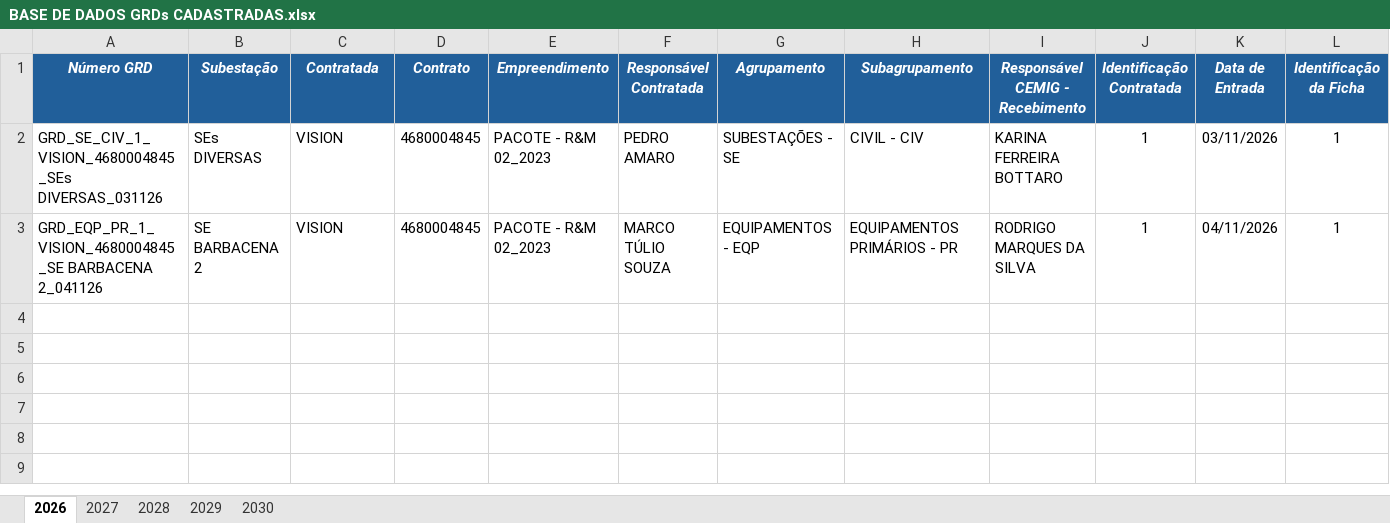
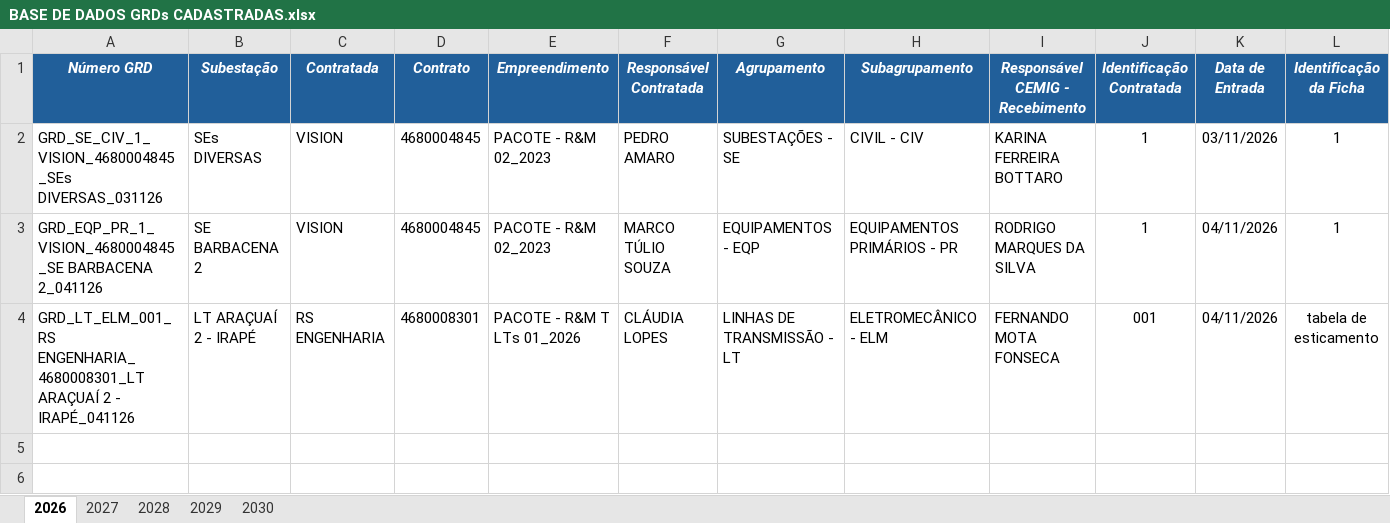
Before and after one commit to kildarymp-creator/GRD---EI-ET, an Excel workbook: BASE DE DADOS GRDs CADASTRADAS.xlsx, sheet 2026, drawn as a sheet; only a part is shown; the shorter side is filled out with more unchanged rows; values as stored, in another font and other column widths than the file's, no borders; conditional formats not drawn; removed rows and columns are numbered as before the commit, all else as after; rows hold the shown columns only; the diff names each change by its address in the sheet, - before the commit and + after, or states it on an @@ line.

Commit message:
Atualização automática da base

```diff
--- a/BASE DE DADOS GRDs CADASTRADAS.xlsx (sheet 2026)
+++ b/BASE DE DADOS GRDs CADASTRADAS.xlsx (sheet 2026)
-row 4: (empty)
+row 4: GRD_LT_ELM_001_RS ENGENHARIA_4680008301_LT ARAÇUAÍ 2 - IRAPÉ_041126 | LT ARAÇUAÍ 2 - IRAPÉ | RS ENGENHARIA | 4680008301 | PACOTE - R&M T LTs 01_2026 | CLÁUDIA LOPES | LINHAS DE TRANSMISSÃO - LT | ELETROMECÂNICO - ELM | FERNANDO MOTA FONSECA | 001 | 04/11/2026 | tabela de esticamento
```
